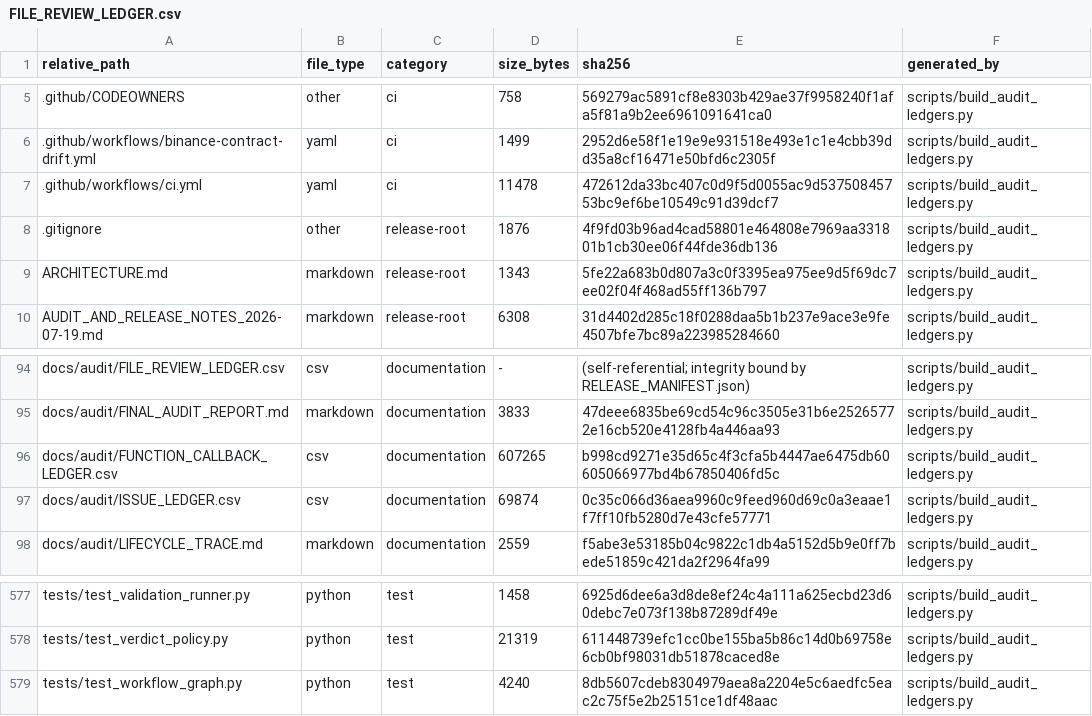
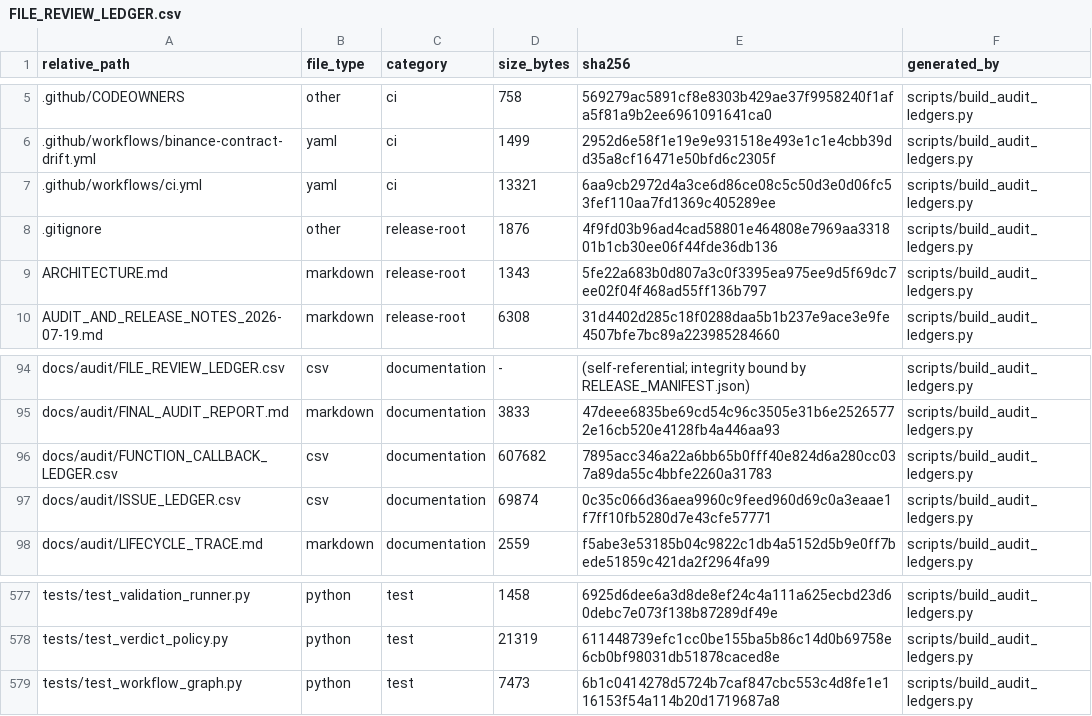
Before and after one commit to asad13-Binana/Binana-Binance-Spot-Trading-Sharia-Compliance-BOT-TestNet, a CSV file: docs/audit/FILE_REVIEW_LEDGER.csv, drawn as a sheet; only a part is shown, gaps mark what is left out.

```diff
--- a/docs/audit/FILE_REVIEW_LEDGER.csv
+++ b/docs/audit/FILE_REVIEW_LEDGER.csv
@@ -6,3 +6,3 @@ relative_path,file_type,category,size_bytes,sha256,generated_by
 .github/workflows/binance-contract-drift.yml,yaml,ci,1499,2952d6e58f1e19e9e931518e493e1c1e4cbb39dd35a8cf16471e50bfd6c2305f,scripts/build_audit_ledgers.py
-.github/workflows/ci.yml,yaml,ci,11478,472612da33bc407c0d9f5d0055ac9d53750845753bc9ef6be10549c91d39dcf7,scripts/build_audit_ledgers.py
+.github/workflows/ci.yml,yaml,ci,13321,6aa9cb2972d4a3ce6d86ce08c5c50d3e0d06fc53fef110aa7fd1369c405289ee,scripts/build_audit_ledgers.py
 .gitignore,other,release-root,1876,4f9fd03b96ad4cad58801e464808e7969aa331801b1cb30ee06f44fde36db136,scripts/build_audit_ledgers.py
@@ -95,3 +95,3 @@ docs/audit/FILE_REVIEW_LEDGER.csv,csv,documentation,-,(self-referential; integri
 docs/audit/FINAL_AUDIT_REPORT.md,markdown,documentation,3833,47deee6835be69cd54c96c3505e31b6e25265772e16cb520e4128fb4a446aa93,scripts/build_audit_ledgers.py
-docs/audit/FUNCTION_CALLBACK_LEDGER.csv,csv,documentation,607265,b998cd9271e35d65c4f3cfa5b4447ae6475db60605066977bd4b67850406fd5c,scripts/build_audit_ledgers.py
+docs/audit/FUNCTION_CALLBACK_LEDGER.csv,csv,documentation,607682,7895acc346a22a6bb65b0fff40e824d6a280cc037a89da55c4bbfe2260a31783,scripts/build_audit_ledgers.py
 docs/audit/ISSUE_LEDGER.csv,csv,documentation,69874,0c35c066d36aea9960c9feed960d69c0a3eaae1f7ff10fb5280d7e43cfe57771,scripts/build_audit_ledgers.py
@@ -578,2 +578,2 @@ tests/test_validation_runner.py,python,test,1458,6925d6dee6a3d8de8ef24c4a111a625
 tests/test_verdict_policy.py,python,test,21319,611448739efc1cc0be155ba5b86c14d0b69758e6cb0bf98031db51878caced8e,scripts/build_audit_ledgers.py
-tests/test_workflow_graph.py,python,test,4240,8db5607cdeb8304979aea8a2204e5c6aedfc5eac2c75f5e2b25151ce1df48aac,scripts/build_audit_ledgers.py
+tests/test_workflow_graph.py,python,test,7473,6b1c0414278d5724b7caf847cbc553c4d8fe1e116153f54a114b20d1719687a8,scripts/build_audit_ledgers.py
```
Also changed, not shown: docs/audit/FUNCTION_CALLBACK_LEDGER.csv, 4 other files.
